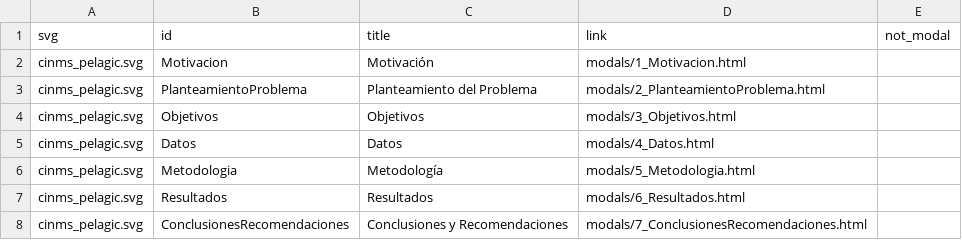
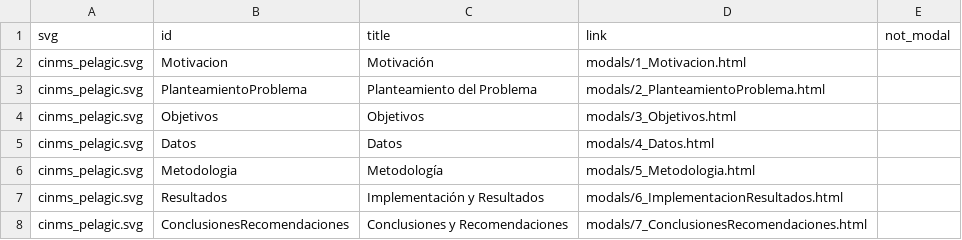
Before and after one commit to AndresSuquillo13mh/ProyectoInvestigacion, a CSV file: svg/svg_links.csv, drawn as a sheet.

Commit message:
Update svg_links.csv

```diff
--- a/svg/svg_links.csv
+++ b/svg/svg_links.csv
@@ -6,3 +6,3 @@ cinms_pelagic.svg,Datos,Datos,modals/4_Datos.html,
 cinms_pelagic.svg,Metodologia,Metodología,modals/5_Metodologia.html,
-cinms_pelagic.svg,Resultados,Resultados,modals/6_Resultados.html,
+cinms_pelagic.svg,Resultados,Implementación y Resultados,modals/6_ImplementacionResultados.html,
 cinms_pelagic.svg,ConclusionesRecomendaciones,Conclusiones y Recomendaciones,modals/7_ConclusionesRecomendaciones.html,
```
